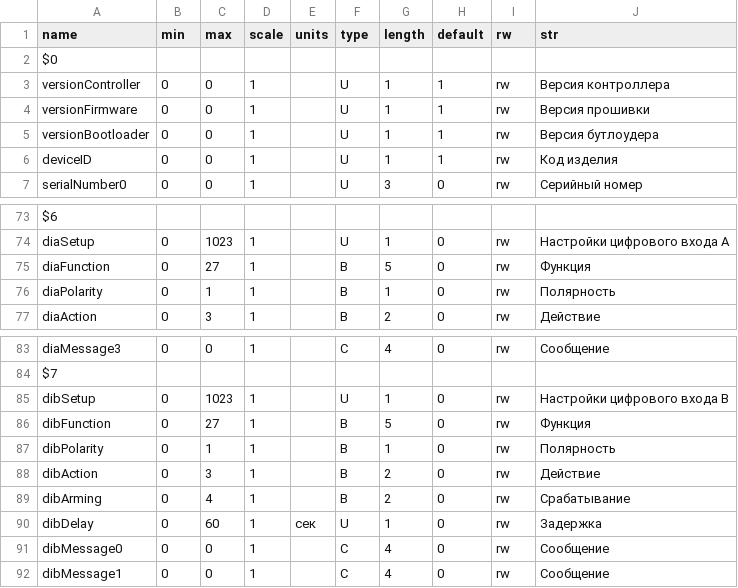
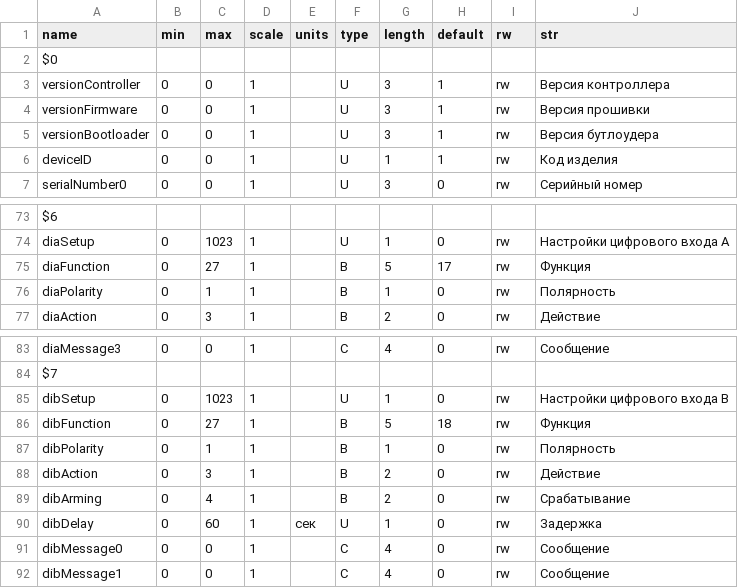
Before and after one commit to Smoke666D/energan-configuration, a CSV file: config.csv, drawn as a sheet; only a part is shown, gaps mark what is left out.

```diff
--- a/config.csv
+++ b/config.csv
@@ -2,5 +2,5 @@ name;min;max;scale;units;type;length;default;rw;str
 $0;;;;;;;;;
-versionController;0;0;1;;U;1;1;rw;Версия контроллера
-versionFirmware;0;0;1;;U;1;1;rw;Версия прошивки
-versionBootloader;0;0;1;;U;1;1;rw;Версия бутлоудера
+versionController;0;0;1;;U;3;1;rw;Версия контроллера
+versionFirmware;0;0;1;;U;3;1;rw;Версия прошивки
+versionBootloader;0;0;1;;U;3;1;rw;Версия бутлоудера
 deviceID;0;0;1;;U;1;1;rw;Код изделия
@@ -74,3 +74,3 @@ $6;;;;;;;;;
 diaSetup;0;1023;1;;U;1;0;rw;Настройки цифрового входа А
-diaFunction;0;27;1;;B;5;0;rw;Функция
+diaFunction;0;27;1;;B;5;17;rw;Функция
 diaPolarity;0;1;1;;B;1;0;rw;Полярность
@@ -85,3 +85,3 @@ $7;;;;;;;;;
 dibSetup;0;1023;1;;U;1;0;rw;Настройки цифрового входа B
-dibFunction;0;27;1;;B;5;0;rw;Функция
+dibFunction;0;27;1;;B;5;18;rw;Функция
 dibPolarity;0;1;1;;B;1;0;rw;Полярность
```
Also changed, not shown: outputData.csv.
